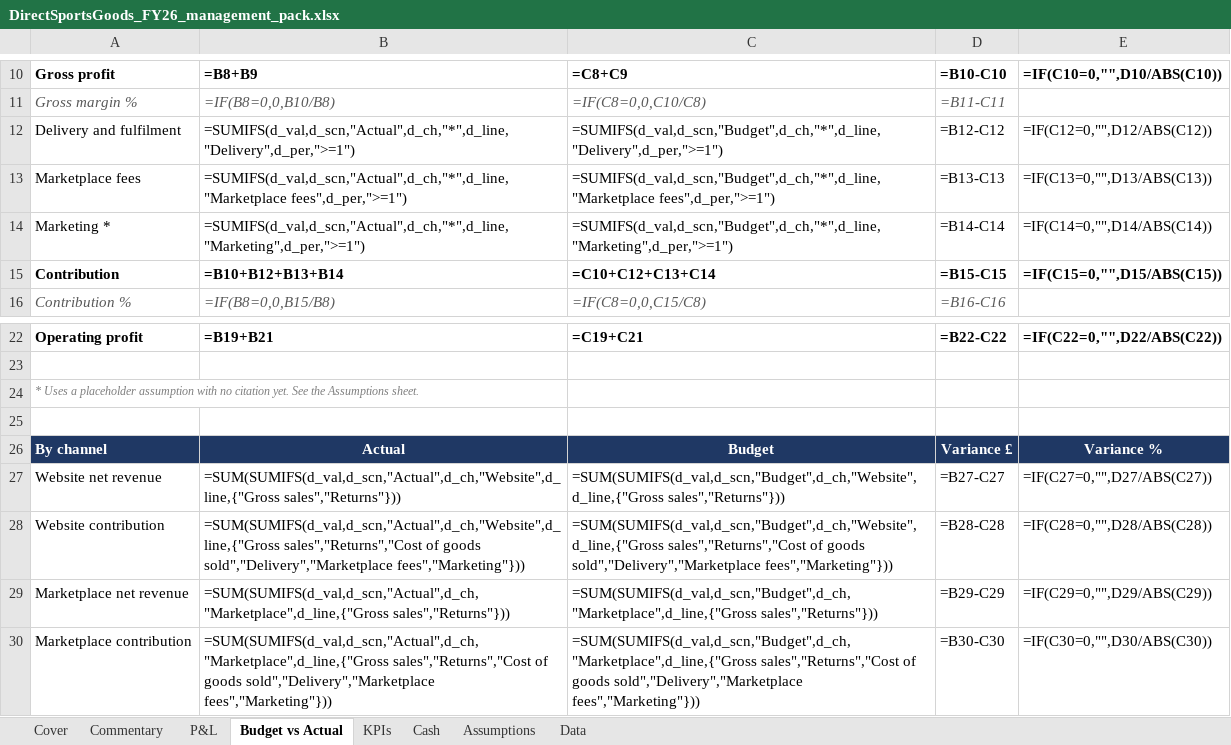
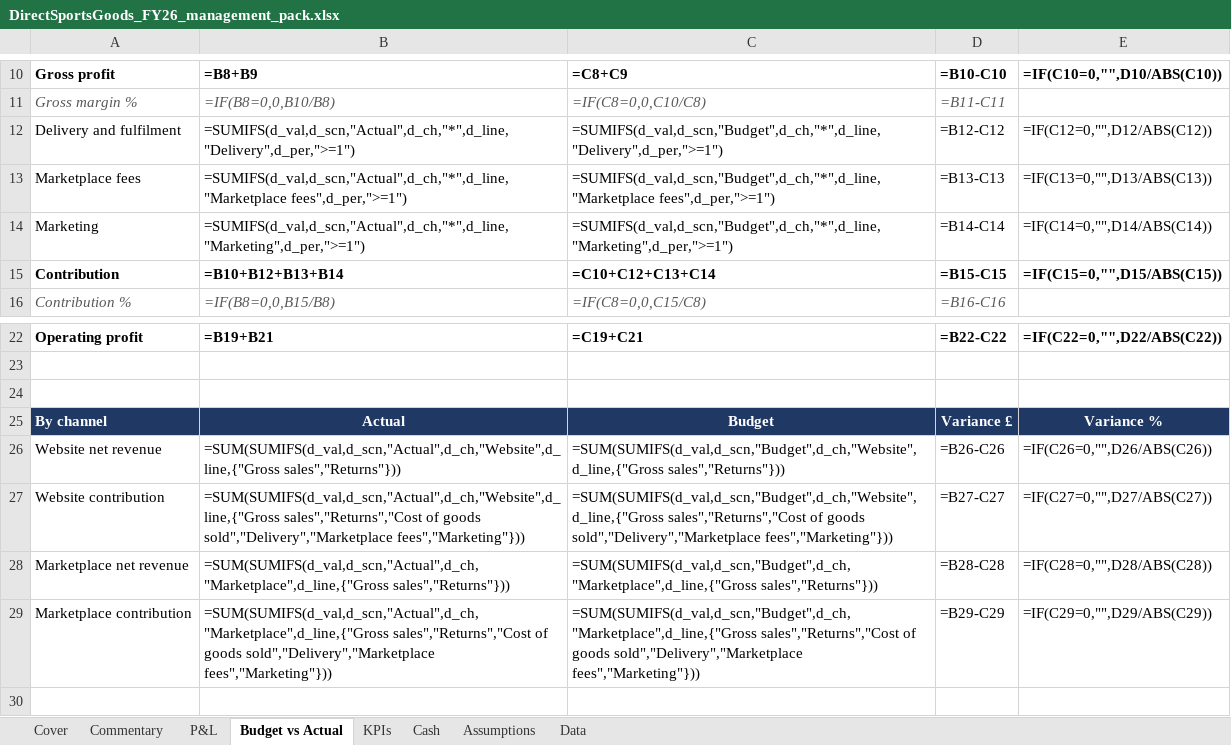
Before and after one commit to Astrii1/directsportsgoods, an Excel workbook: pack/DirectSportsGoods_FY26_management_pack.xlsx, sheet Budget vs Actual, drawn as a sheet; only a part is shown, gaps mark what is left out; values as stored, in another font and other column widths than the file's, no borders; formulas without a stored value are shown as written; removed rows and columns are numbered as before the commit, all else as after; the diff names each change by its address in the sheet, - before the commit and + after, or states it on an @@ line.

Commit message:
Cite marketing spend from ASOS FY25 and rebuild all stages

```diff
--- a/pack/DirectSportsGoods_FY26_management_pack.xlsx (sheet Budget vs Actual)
+++ b/pack/DirectSportsGoods_FY26_management_pack.xlsx (sheet Budget vs Actual)
-A14: Marketing *
+A14: Marketing
-row 24: * Uses a placeholder assumption with no citation yet. See the Assumptions sheet.
-D26: =B27-C27
+D26: =B26-C26
-E26: =IF(C27=0,"",D27/ABS(C27))
+E26: =IF(C26=0,"",D26/ABS(C26))
-D27: =B28-C28
+D27: =B27-C27
-E27: =IF(C28=0,"",D28/ABS(C28))
+E27: =IF(C27=0,"",D27/ABS(C27))
-D28: =B29-C29
+D28: =B28-C28
-E28: =IF(C29=0,"",D29/ABS(C29))
+E28: =IF(C28=0,"",D28/ABS(C28))
-D29: =B30-C30
+D29: =B29-C29
-E29: =IF(C30=0,"",D30/ABS(C30))
+E29: =IF(C29=0,"",D29/ABS(C29))
```
Also changed, not shown: sheet Data, sheet Commentary, sheet Assumptions, sheet P&L, sheet KPIs, sheet Cover, pack/DirectSportsGoods_acquisition.xlsx, pack/DirectSportsGoods_forecast.xlsx, 13 other files.
